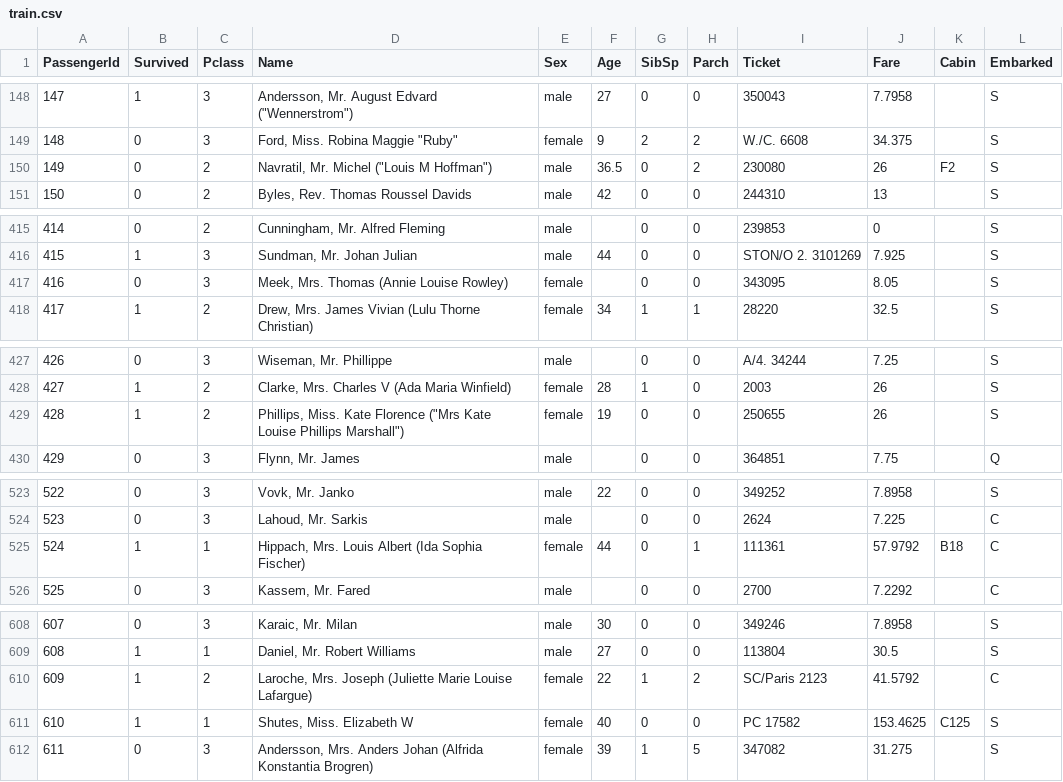
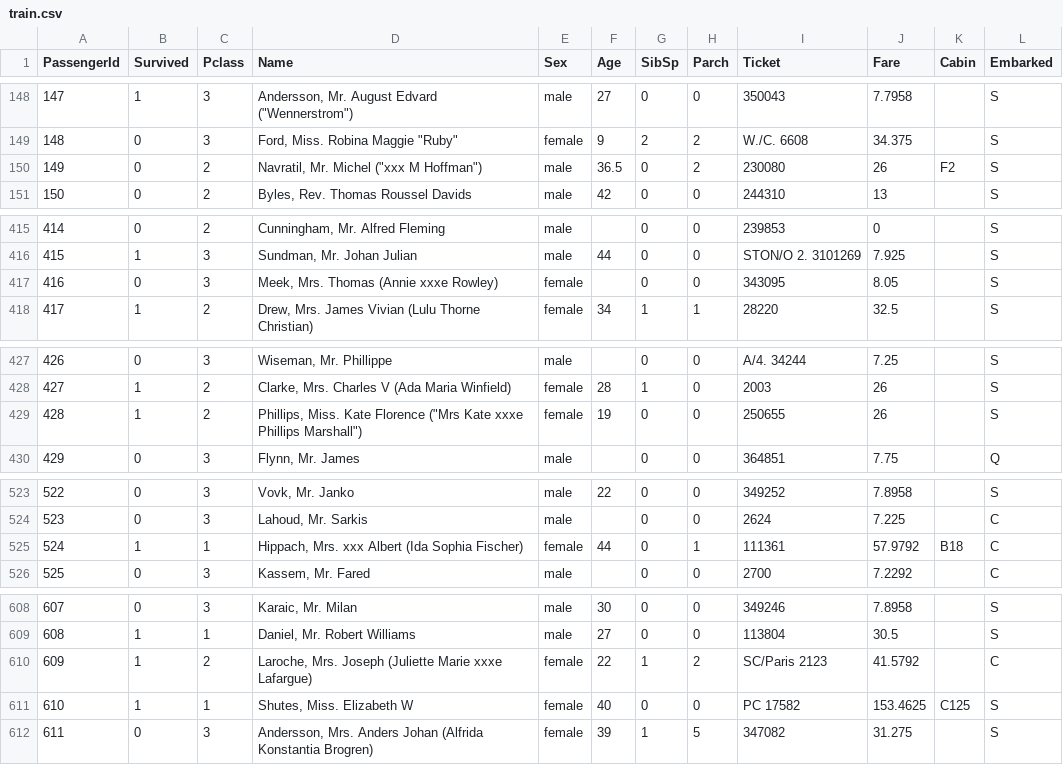
Before and after one commit to 1halfplusminus/fastai-chap4, a CSV file: data/Titanic/train.csv, drawn as a sheet; only a part is shown, gaps mark what is left out; the diff covers the shown part only.

```diff
--- a/data/Titanic/train.csv
+++ b/data/Titanic/train.csv
@@ -149,3 +149,3 @@ PassengerId,Survived,Pclass,Name,Sex,Age,SibSp,Parch,Ticket,Fare,Cabin,Embarked
 148,0,3,"Ford, Miss. Robina Maggie ""Ruby""",female,9,2,2,W./C. 6608,34.375,,S
-149,0,2,"Navratil, Mr. Michel (""Louis M Hoffman"")",male,36.5,0,2,230080,26,F2,S
+149,0,2,"Navratil, Mr. Michel (""xxx M Hoffman"")",male,36.5,0,2,230080,26,F2,S
 150,0,2,"Byles, Rev. Thomas Roussel Davids",male,42,0,0,244310,13,,S
@@ -416,3 +416,3 @@ PassengerId,Survived,Pclass,Name,Sex,Age,SibSp,Parch,Ticket,Fare,Cabin,Embarked
 415,1,3,"Sundman, Mr. Johan Julian",male,44,0,0,STON/O 2. 3101269,7.925,,S
-416,0,3,"Meek, Mrs. Thomas (Annie Louise Rowley)",female,,0,0,343095,8.05,,S
+416,0,3,"Meek, Mrs. Thomas (Annie xxxe Rowley)",female,,0,0,343095,8.05,,S
 417,1,2,"Drew, Mrs. James Vivian (Lulu Thorne Christian)",female,34,1,1,28220,32.5,,S
@@ -428,3 +428,3 @@ PassengerId,Survived,Pclass,Name,Sex,Age,SibSp,Parch,Ticket,Fare,Cabin,Embarked
 427,1,2,"Clarke, Mrs. Charles V (Ada Maria Winfield)",female,28,1,0,2003,26,,S
-428,1,2,"Phillips, Miss. Kate Florence (""Mrs Kate Louise Phillips Marshall"")",female,19,0,0,250655,26,,S
+428,1,2,"Phillips, Miss. Kate Florence (""Mrs Kate xxxe Phillips Marshall"")",female,19,0,0,250655,26,,S
 429,0,3,"Flynn, Mr. James",male,,0,0,364851,7.75,,Q
@@ -524,3 +524,3 @@ PassengerId,Survived,Pclass,Name,Sex,Age,SibSp,Parch,Ticket,Fare,Cabin,Embarked
 523,0,3,"Lahoud, Mr. Sarkis",male,,0,0,2624,7.225,,C
-524,1,1,"Hippach, Mrs. Louis Albert (Ida Sophia Fischer)",female,44,0,1,111361,57.9792,B18,C
+524,1,1,"Hippach, Mrs. xxx Albert (Ida Sophia Fischer)",female,44,0,1,111361,57.9792,B18,C
 525,0,3,"Kassem, Mr. Fared",male,,0,0,2700,7.2292,,C
@@ -609,3 +609,3 @@ PassengerId,Survived,Pclass,Name,Sex,Age,SibSp,Parch,Ticket,Fare,Cabin,Embarked
 608,1,1,"Daniel, Mr. Robert Williams",male,27,0,0,113804,30.5,,S
-609,1,2,"Laroche, Mrs. Joseph (Juliette Marie Louise Lafargue)",female,22,1,2,SC/Paris 2123,41.5792,,C
+609,1,2,"Laroche, Mrs. Joseph (Juliette Marie xxxe Lafargue)",female,22,1,2,SC/Paris 2123,41.5792,,C
 610,1,1,"Shutes, Miss. Elizabeth W",female,40,0,0,PC 17582,153.4625,C125,S
```
Also changed, not shown: 2 edited cells elsewhere in this file, 38 other files.
